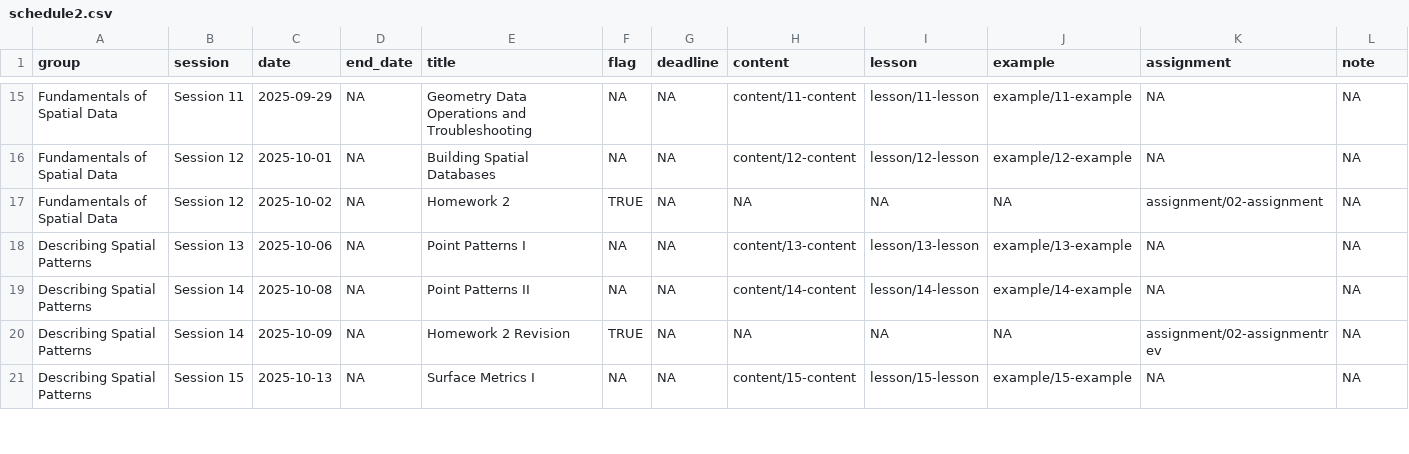
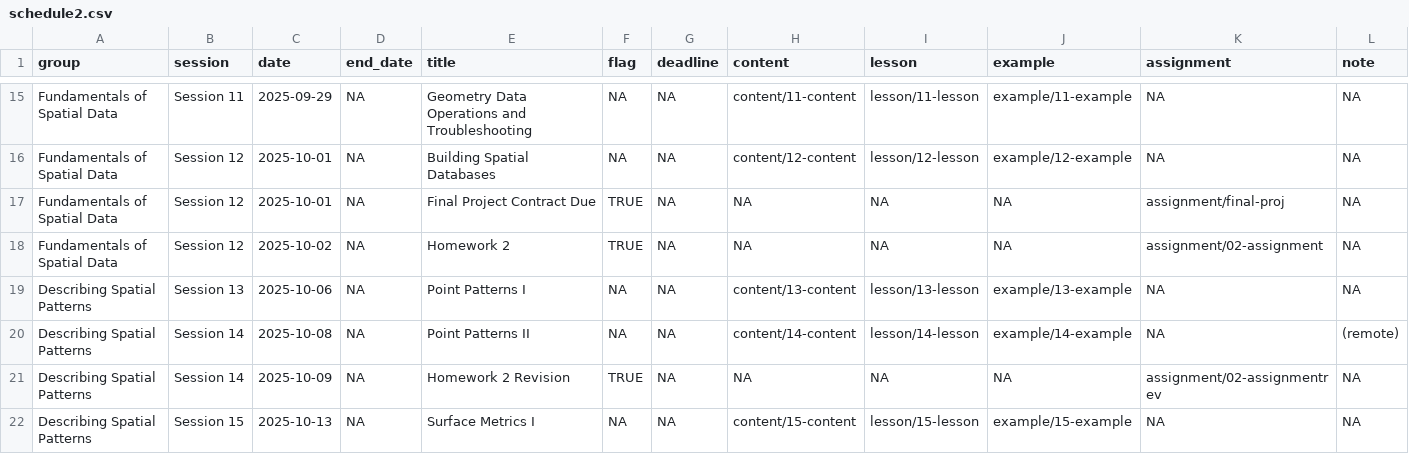
Before and after one commit to mattwilliamson13/isdrfall2025, a CSV file: data/schedule2.csv, drawn as a sheet; only a part is shown, gaps mark what is left out; the diff covers the shown part only.

Commit message:
sched updated

```diff
--- a/data/schedule2.csv
+++ b/data/schedule2.csv
@@ -16,5 +16,6 @@ Fundamentals of Spatial Data,Session 11,2025-09-29,NA,Geometry Data Operations a
 Fundamentals of Spatial Data,Session 12,2025-10-01,NA,Building Spatial Databases,NA,NA,content/12-content,lesson/12-lesson,example/12-example,NA,NA
+Fundamentals of Spatial Data,Session 12,2025-10-01,NA,Final Project Contract Due,TRUE,NA,NA,NA,NA,assignment/final-proj,NA
 Fundamentals of Spatial Data,Session 12,2025-10-02,NA,Homework 2,TRUE,NA,NA,NA,NA,assignment/02-assignment,NA
 Describing Spatial Patterns,Session 13,2025-10-06,NA,Point Patterns I,NA,NA,content/13-content,lesson/13-lesson,example/13-example,NA,NA
-Describing Spatial Patterns,Session 14,2025-10-08,NA,Point Patterns II,NA,NA,content/14-content,lesson/14-lesson,example/14-example,NA,NA
+Describing Spatial Patterns,Session 14,2025-10-08,NA,Point Patterns II,NA,NA,content/14-content,lesson/14-lesson,example/14-example,NA,(remote)
 Describing Spatial Patterns,Session 14,2025-10-09,NA,Homework 2 Revision,TRUE,NA,NA,NA,NA,assignment/02-assignmentrev,NA
```
Also changed, not shown: 1 added row, 2 removed rows and 1 edited cell elsewhere in this file, 1 other file.
